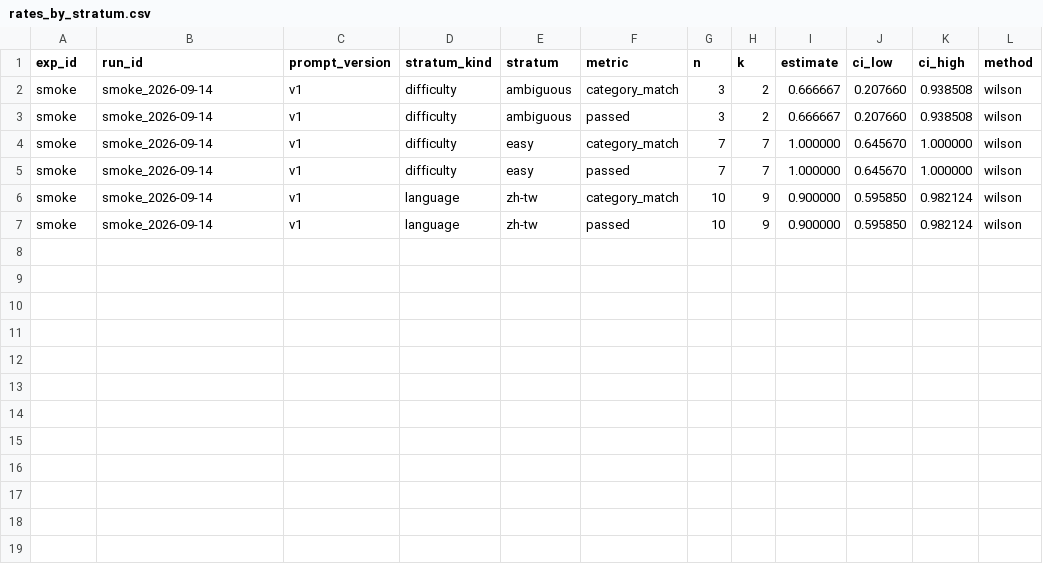
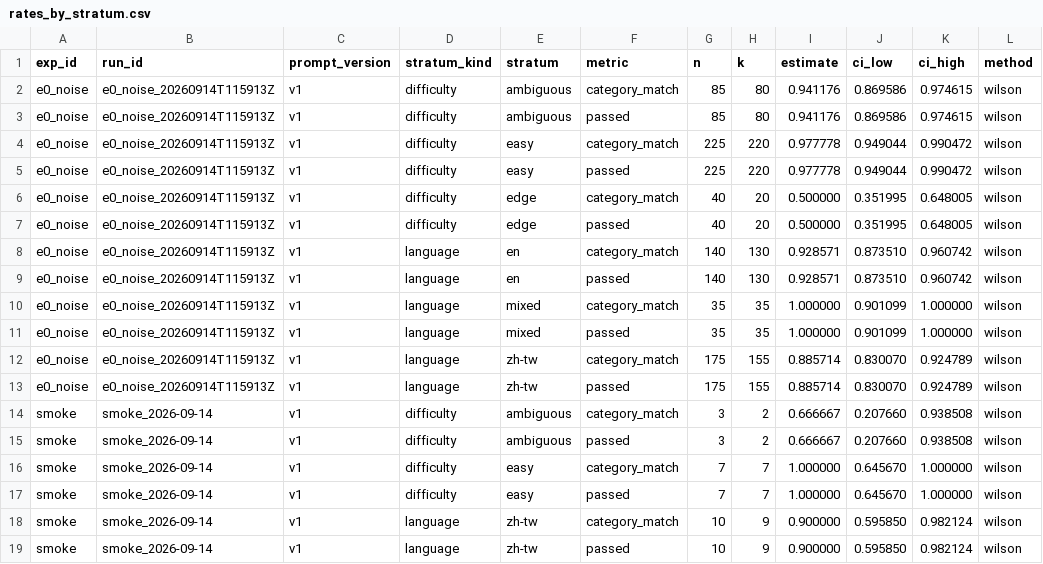
Before and after one commit to angie091120-cpu/llm-regression-gate, a CSV file: experiments/results/tables/rates_by_stratum.csv, drawn as a sheet; the diff names each change by its address in the sheet, - before the commit and + after, or states it on an @@ line.

```diff
--- a/experiments/results/tables/rates_by_stratum.csv
+++ b/experiments/results/tables/rates_by_stratum.csv
+row 2: e0_noise | e0_noise_20260914T115913Z | v1 | difficulty | ambiguous | category_match | 85 | 80 | 0.941176 | 0.869586 | 0.974615 | wilson
+row 3: e0_noise | e0_noise_20260914T115913Z | v1 | difficulty | ambiguous | passed | 85 | 80 | 0.941176 | 0.869586 | 0.974615 | wilson
+row 4: e0_noise | e0_noise_20260914T115913Z | v1 | difficulty | easy | category_match | 225 | 220 | 0.977778 | 0.949044 | 0.990472 | wilson
+row 5: e0_noise | e0_noise_20260914T115913Z | v1 | difficulty | easy | passed | 225 | 220 | 0.977778 | 0.949044 | 0.990472 | wilson
+row 6: e0_noise | e0_noise_20260914T115913Z | v1 | difficulty | edge | category_match | 40 | 20 | 0.500000 | 0.351995 | 0.648005 | wilson
+row 7: e0_noise | e0_noise_20260914T115913Z | v1 | difficulty | edge | passed | 40 | 20 | 0.500000 | 0.351995 | 0.648005 | wilson
+row 8: e0_noise | e0_noise_20260914T115913Z | v1 | language | en | category_match | 140 | 130 | 0.928571 | 0.873510 | 0.960742 | wilson
+row 9: e0_noise | e0_noise_20260914T115913Z | v1 | language | en | passed | 140 | 130 | 0.928571 | 0.873510 | 0.960742 | wilson
+row 10: e0_noise | e0_noise_20260914T115913Z | v1 | language | mixed | category_match | 35 | 35 | 1.000000 | 0.901099 | 1.000000 | wilson
+row 11: e0_noise | e0_noise_20260914T115913Z | v1 | language | mixed | passed | 35 | 35 | 1.000000 | 0.901099 | 1.000000 | wilson
+row 12: e0_noise | e0_noise_20260914T115913Z | v1 | language | zh-tw | category_match | 175 | 155 | 0.885714 | 0.830070 | 0.924789 | wilson
+row 13: e0_noise | e0_noise_20260914T115913Z | v1 | language | zh-tw | passed | 175 | 155 | 0.885714 | 0.830070 | 0.924789 | wilson
```
Also changed, not shown: experiments/results/tables/judge_score_distribution.csv, experiments/results/tables/rates_bootstrap.csv, 20 other files.
